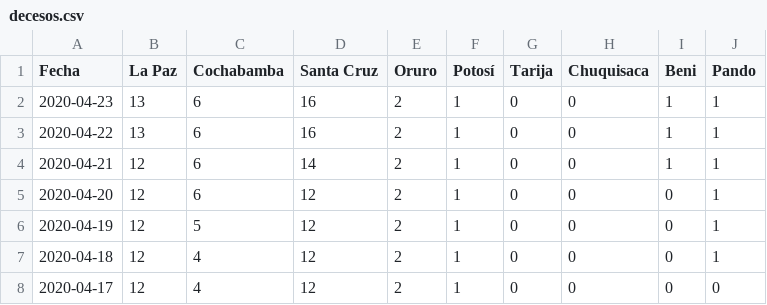
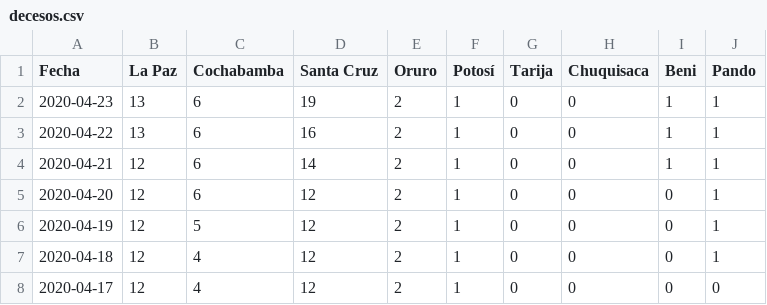
Before and after one commit to mauforonda/covid19-bolivia, a CSV file: decesos.csv, drawn as a sheet; only a part is shown.

Commit message:
[ci] confirmados, decesos, descartados en La Paz, Cochabamba, Santa Cruz, Oruro, Chuquisaca

```diff
--- a/decesos.csv
+++ b/decesos.csv
@@ -1,3 +1,3 @@
 Fecha,La Paz,Cochabamba,Santa Cruz,Oruro,Potosí,Tarija,Chuquisaca,Beni,Pando
-2020-04-23,13,6,16,2,1,0,0,1,1
+2020-04-23,13,6,19,2,1,0,0,1,1
 2020-04-22,13,6,16,2,1,0,0,1,1
```
Also changed, not shown: confirmados.csv, descartados.csv, 2 other files.
